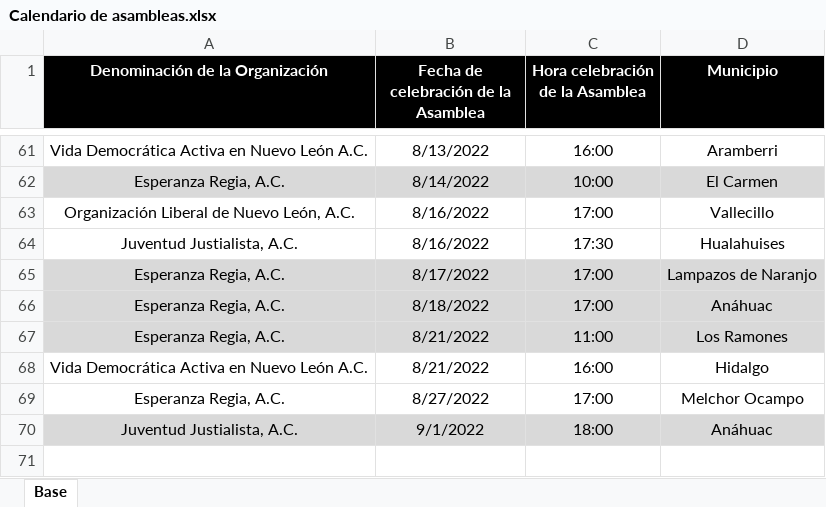
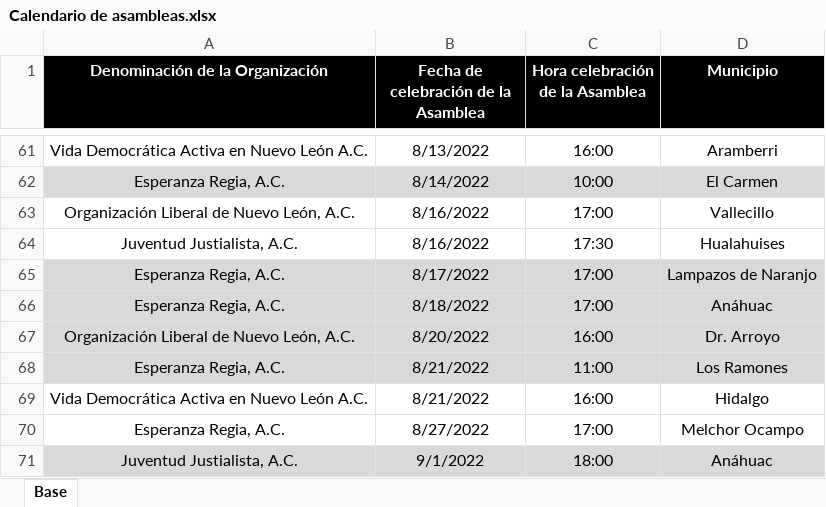
Before and after one commit to RitoCruz12/CalendarioDeAsambleas, an Excel workbook: Calendario de asambleas.xlsx, sheet Base, drawn as a sheet; only a part is shown, gaps mark what is left out; values as stored, in another font and other column widths than the file's, no borders; the diff names each change by its address in the sheet, - before the commit and + after, or states it on an @@ line.

Commit message:
assembly update 17

```diff
--- a/Calendario de asambleas.xlsx (sheet Base)
+++ b/Calendario de asambleas.xlsx (sheet Base)
+row 67: Organización Liberal de Nuevo León, A.C. | 8/20/2022 | 16:00 | Dr. Arroyo
```
